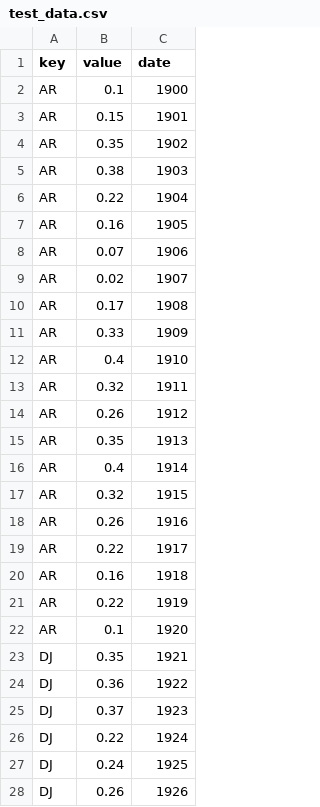
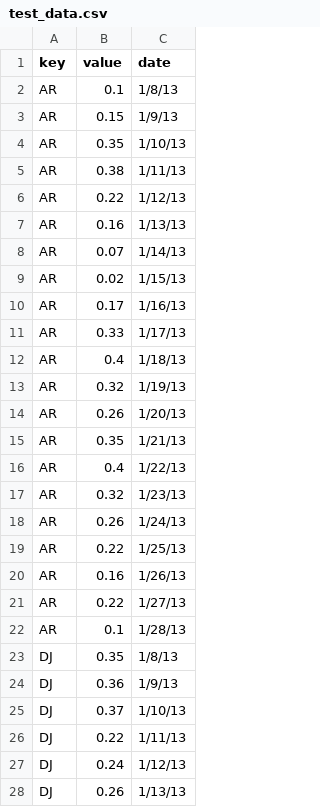
Before and after one commit to ninarina12/nobel-works, a CSV file: data/test_data.csv, drawn as a sheet; only a part is shown; the diff covers the shown part only.

```diff
--- a/data/test_data.csv
+++ b/data/test_data.csv
@@ -1,28 +1,28 @@
 key,value,date
-AR,0.1,1900
-AR,0.15,1901
-AR,0.35,1902
-AR,0.38,1903
-AR,0.22,1904
-AR,0.16,1905
-AR,0.07,1906
-AR,0.02,1907
-AR,0.17,1908
-AR,0.33,1909
-AR,0.4,1910
-AR,0.32,1911
-AR,0.26,1912
-AR,0.35,1913
-AR,0.4,1914
-AR,0.32,1915
-AR,0.26,1916
-AR,0.22,1917
-AR,0.16,1918
-AR,0.22,1919
-AR,0.1,1920
-DJ,0.35,1921
-DJ,0.36,1922
-DJ,0.37,1923
-DJ,0.22,1924
-DJ,0.24,1925
-DJ,0.26,1926
+AR,0.1,1/8/13
+AR,0.15,1/9/13
+AR,0.35,1/10/13
+AR,0.38,1/11/13
+AR,0.22,1/12/13
+AR,0.16,1/13/13
+AR,0.07,1/14/13
+AR,0.02,1/15/13
+AR,0.17,1/16/13
+AR,0.33,1/17/13
+AR,0.4,1/18/13
+AR,0.32,1/19/13
+AR,0.26,1/20/13
+AR,0.35,1/21/13
+AR,0.4,1/22/13
+AR,0.32,1/23/13
+AR,0.26,1/24/13
+AR,0.22,1/25/13
+AR,0.16,1/26/13
+AR,0.22,1/27/13
+AR,0.1,1/28/13
+DJ,0.35,1/8/13
+DJ,0.36,1/9/13
+DJ,0.37,1/10/13
+DJ,0.22,1/11/13
+DJ,0.24,1/12/13
+DJ,0.26,1/13/13
```
Also changed, not shown: 99 edited cells elsewhere in this file, 2 other files.
